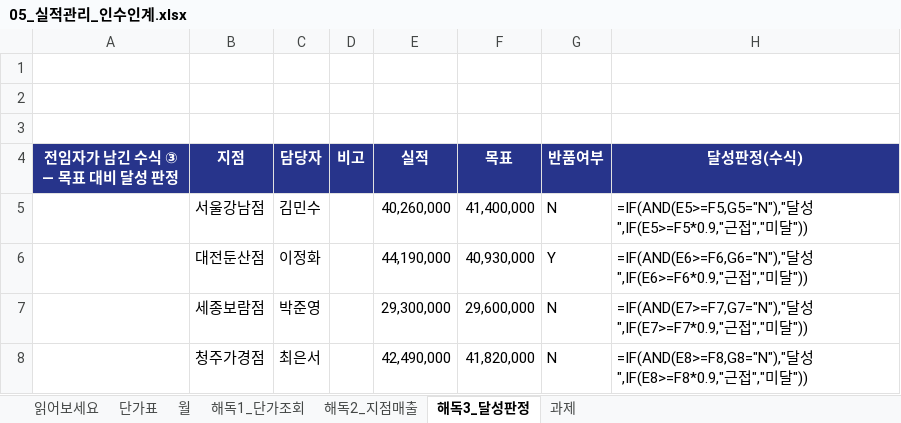
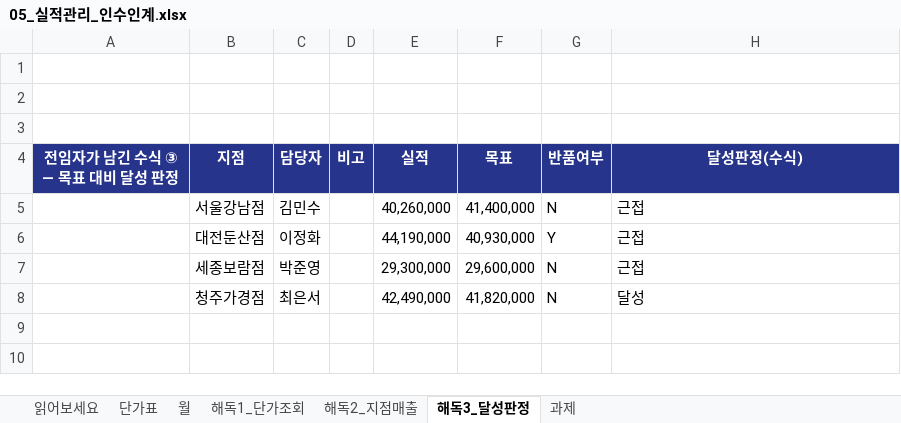
Before and after one commit to iljalschool-sketch/landing, an Excel workbook: class/sejong/실습파일_과정1/1일차/05_실적관리_인수인계.xlsx, sheet 해독3_달성판정, drawn as a sheet; values as stored, in another font and other column widths than the file's, no borders; formulas without a stored value are shown as written; the diff names each change by its address in the sheet, - before the commit and + after, or states it on an @@ line.

```diff
--- a/class/sejong/실습파일_과정1/1일차/05_실적관리_인수인계.xlsx (sheet 해독3_달성판정)
+++ b/class/sejong/실습파일_과정1/1일차/05_실적관리_인수인계.xlsx (sheet 해독3_달성판정)
-H5 (달성판정(수식)): =IF(AND(E5>=F5,G5="N"),"달성",IF(E5>=F5*0.9,"근접","미달"))
+H5 (달성판정(수식)): 근접
-H6 (달성판정(수식)): =IF(AND(E6>=F6,G6="N"),"달성",IF(E6>=F6*0.9,"근접","미달"))
+H6 (달성판정(수식)): 근접
-H7 (달성판정(수식)): =IF(AND(E7>=F7,G7="N"),"달성",IF(E7>=F7*0.9,"근접","미달"))
+H7 (달성판정(수식)): 근접
-H8 (달성판정(수식)): =IF(AND(E8>=F8,G8="N"),"달성",IF(E8>=F8*0.9,"근접","미달"))
+H8 (달성판정(수식)): 달성
```
Also changed, not shown: sheet 해독2_지점매출, sheet 과제, sheet 해독1_단가조회, sheet 읽어보세요, charts or pictures, class/sejong/실습파일_과정1/1일차/04_통합매출_2026.xlsx, 3 other files.
